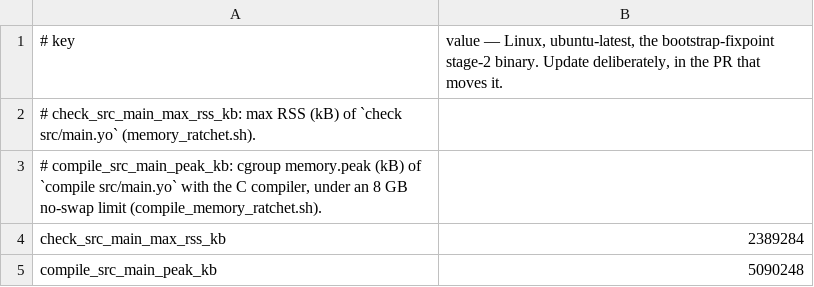
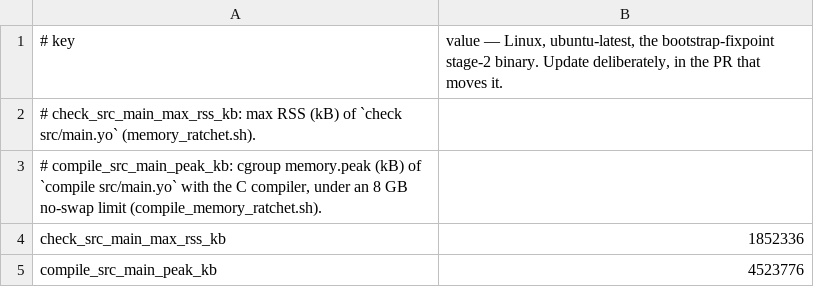
Before and after one commit to shd101wyy/Yo, a TSV file: scripts/bootstrap/memory-ratchet.tsv, drawn as a sheet.

```diff
--- a/scripts/bootstrap/memory-ratchet.tsv
+++ b/scripts/bootstrap/memory-ratchet.tsv
@@ -3,3 +3,3 @@
 # compile_src_main_peak_kb: cgroup memory.peak (kB) of `compile src/main.yo` with the C compiler, under an 8 GB no-swap limit (compile_memory_ratchet.sh).
-check_src_main_max_rss_kb	2389284
-compile_src_main_peak_kb	5090248
+check_src_main_max_rss_kb	1852336
+compile_src_main_peak_kb	4523776
```
Also changed, not shown: 5 other files.
